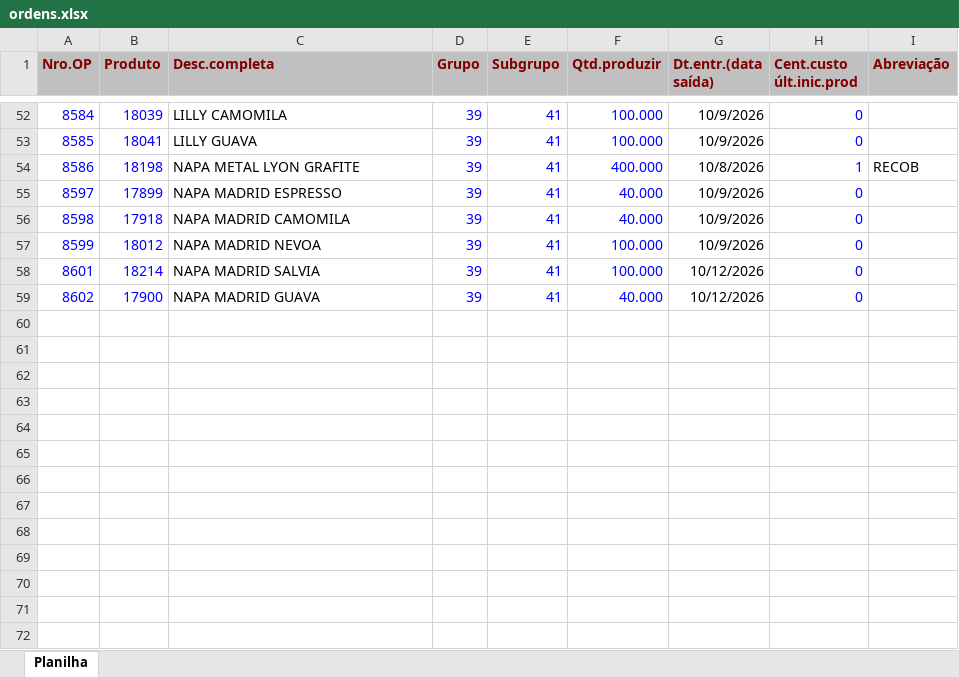
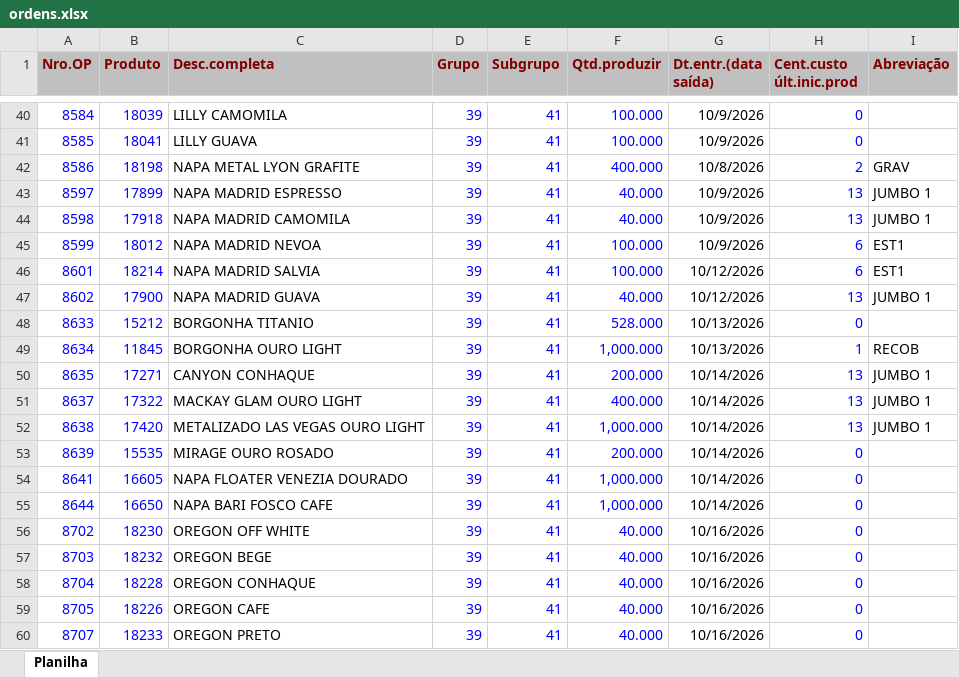
Before and after one commit to afbertuolsmart/STK, an Excel workbook: data-source/ordens.xlsx, sheet Planilha, drawn as a sheet; only a part is shown, gaps mark what is left out; values as stored, in another font and other column widths than the file's, no borders; addresses are those after the commit; the diff covers the shown part only; the diff names each change by its address in the sheet, - before the commit and + after, or states it on an @@ line.

```diff
--- a/data-source/ordens.xlsx (sheet Planilha)
+++ b/data-source/ordens.xlsx (sheet Planilha)
-H42 (Cent.custo últ.inic.prod): 1
+H42 (Cent.custo últ.inic.prod): 2
-I42 (Abreviação): RECOB
+I42 (Abreviação): GRAV
-H43:H44 (Cent.custo últ.inic.prod): 0
+H43:H44 (Cent.custo últ.inic.prod): 13
-I43:I44 (Abreviação): (empty)
+I43:I44 (Abreviação): JUMBO 1
-H45:H46 (Cent.custo últ.inic.prod): 0
+H45:H46 (Cent.custo últ.inic.prod): 6
-I45:I46 (Abreviação): (empty)
+I45:I46 (Abreviação): EST1
-H47 (Cent.custo últ.inic.prod): 0
+H47 (Cent.custo últ.inic.prod): 13
-I47 (Abreviação): (empty)
+I47 (Abreviação): JUMBO 1
+row 48: 8633 | 15212 | BORGONHA TITANIO | 39 | 41 | 528.000 | 10/13/2026 | 0
+row 49: 8634 | 11845 | BORGONHA OURO LIGHT | 39 | 41 | 1,000.000 | 10/13/2026 | 1 | RECOB
+row 50: 8635 | 17271 | CANYON CONHAQUE | 39 | 41 | 200.000 | 10/14/2026 | 13 | JUMBO 1
+row 51: 8637 | 17322 | MACKAY GLAM OURO LIGHT | 39 | 41 | 400.000 | 10/14/2026 | 13 | JUMBO 1
+row 52: 8638 | 17420 | METALIZADO LAS VEGAS OURO LIGHT | 39 | 41 | 1,000.000 | 10/14/2026 | 13 | JUMBO 1
+row 53: 8639 | 15535 | MIRAGE OURO ROSADO | 39 | 41 | 200.000 | 10/14/2026 | 0
+row 54: 8641 | 16605 | NAPA FLOATER VENEZIA DOURADO | 39 | 41 | 1,000.000 | 10/14/2026 | 0
+row 55: 8644 | 16650 | NAPA BARI FOSCO CAFE | 39 | 41 | 1,000.000 | 10/14/2026 | 0
+row 56: 8702 | 18230 | OREGON OFF WHITE | 39 | 41 | 40.000 | 10/16/2026 | 0
+row 57: 8703 | 18232 | OREGON BEGE | 39 | 41 | 40.000 | 10/16/2026 | 0
+row 58: 8704 | 18228 | OREGON CONHAQUE | 39 | 41 | 40.000 | 10/16/2026 | 0
+row 59: 8705 | 18226 | OREGON CAFE | 39 | 41 | 40.000 | 10/16/2026 | 0
+row 60: 8707 | 18233 | OREGON PRETO | 39 | 41 | 40.000 | 10/16/2026 | 0
```
Also changed, not shown: 9 added rows, 21 removed rows and 47 edited cells elsewhere in this sheet, data-source/compras.xlsx, data-source/consumo.xlsx, 8 other files.
